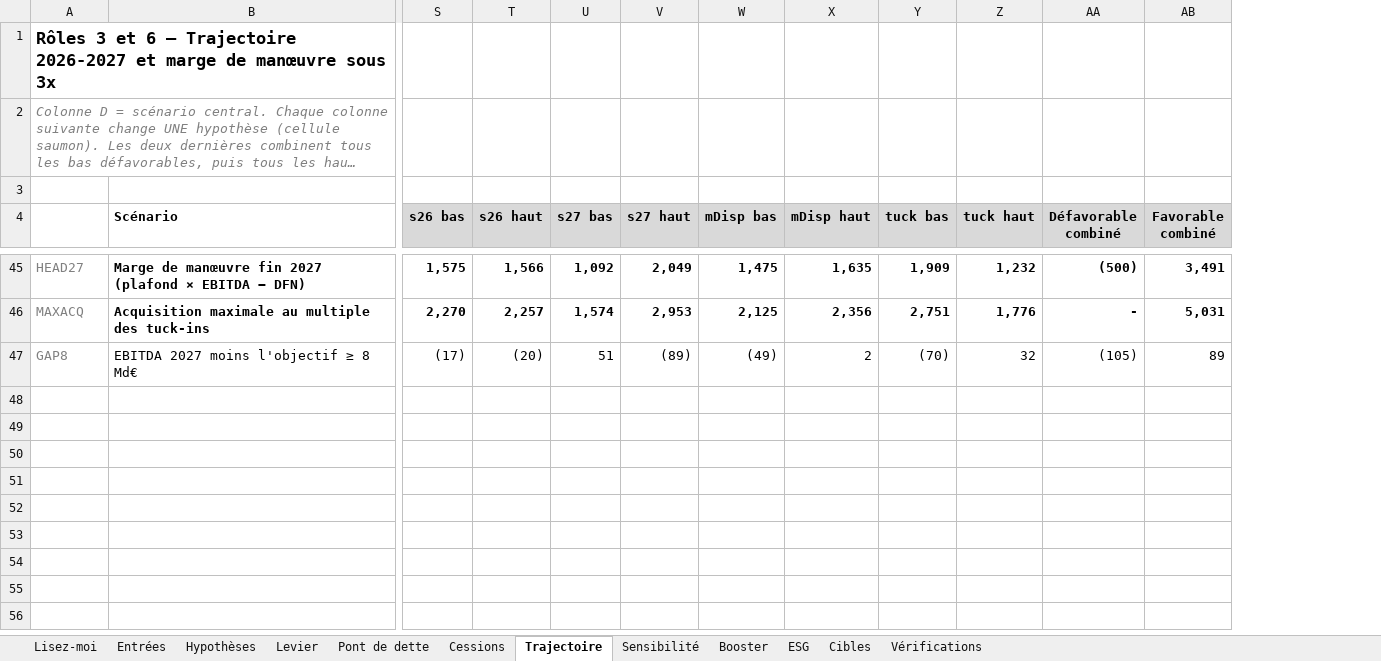
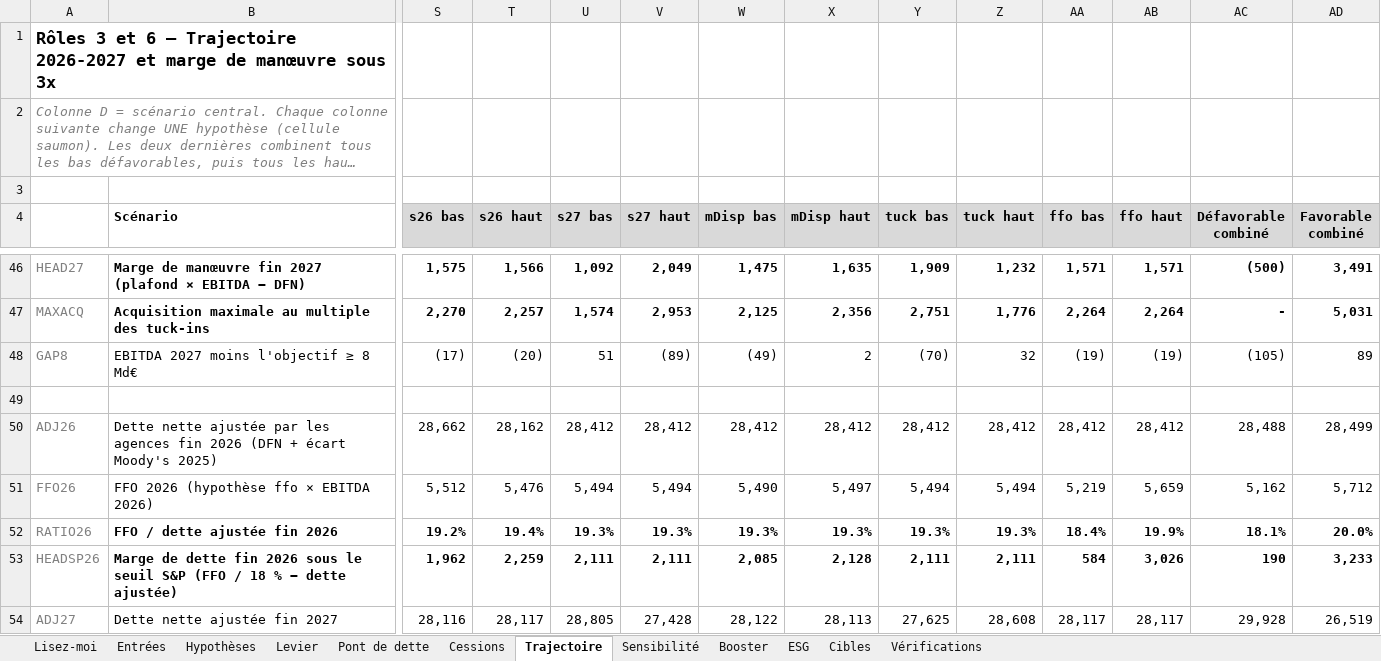
Before and after one commit to PurpleGuys/VPS-dataroom-lecture-seule-, an Excel workbook: 08_Livrables/modele-greenup-2027.xlsx, sheet Trajectoire, drawn as a sheet; only a part is shown, gaps mark what is left out; long unchanged cells end in …; values as stored, in another font and other column widths than the file's, no borders; rows hold the shown columns only; the diff covers the shown part only; the diff names each change by its address in the sheet, - before the commit and + after, or states it on an @@ line.

Commit message:
Livrables : second plafond (agences), fourchette de capacité, dossiers et classeur régénérés

```diff
--- a/08_Livrables/modele-greenup-2027.xlsx (sheet Trajectoire)
+++ b/08_Livrables/modele-greenup-2027.xlsx (sheet Trajectoire)
+column AA (ffo bas), rows 46-48: 1,571 | 2,264 | (19)
+column AB (ffo haut), rows 46-48: 1,571 | 2,264 | (19)
+row 49: (empty)
+row 50: ADJ26 | Dette nette ajustée par les agences fin 2026 (DFN + écart Moody's 2025) | 28,662 | 28,162 | 28,412 | 28,412 | 28,412 | 28,412 | 28,412 | 28,412 | 28,412 | 28,412 | 28,488 | 28,499
+row 51: FFO26 | FFO 2026 (hypothèse ffo × EBITDA 2026) | 5,512 | 5,476 | 5,494 | 5,494 | 5,490 | 5,497 | 5,494 | 5,494 | 5,219 | 5,659 | 5,162 | 5,712
+row 52: RATIO26 | FFO / dette ajustée fin 2026 | 19.2% | 19.4% | 19.3% | 19.3% | 19.3% | 19.3% | 19.3% | 19.3% | 18.4% | 19.9% | 18.1% | 20.0%
+row 53: HEADSP26 | Marge de dette fin 2026 sous le seuil S&P (FFO / 18 % − dette ajustée) | 1,962 | 2,259 | 2,111 | 2,111 | 2,085 | 2,128 | 2,111 | 2,111 | 584 | 3,026 | 190 | 3,233
+row 54: ADJ27 | Dette nette ajustée fin 2027 | 28,116 | 28,117 | 28,805 | 27,428 | 28,122 | 28,113 | 27,625 | 28,608 | 28,117 | 28,117 | 29,928 | 26,519
```
Also changed, not shown: 7 added rows elsewhere in this sheet, sheet Sensibilité, sheet Vérifications, sheet Cibles, sheet Hypothèses, sheet Lisez-moi, formulas that keep their value, hidden cells, charts or pictures, 4 other files.
